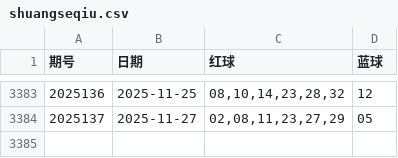
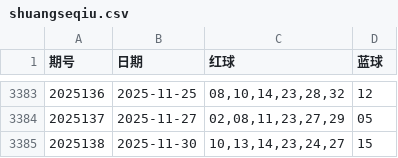
Before and after one commit to LJQ-HUB-cmyk/SSQLightGBM-SVC-V0.0, a CSV file: shuangseqiu.csv, drawn as a sheet; only a part is shown, gaps mark what is left out.

```diff
--- a/shuangseqiu.csv
+++ b/shuangseqiu.csv
@@ -3384 +3384,2 @@
 2025137,2025-11-27,"02,08,11,23,27,29",05
+2025138,2025-11-30,"10,13,14,23,24,27",15
```
Also changed, not shown: 3 other files.
